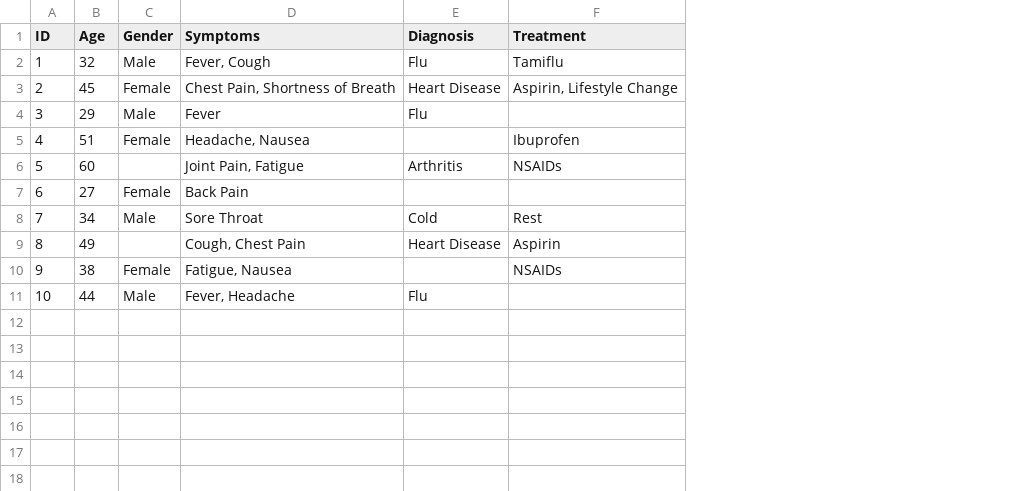
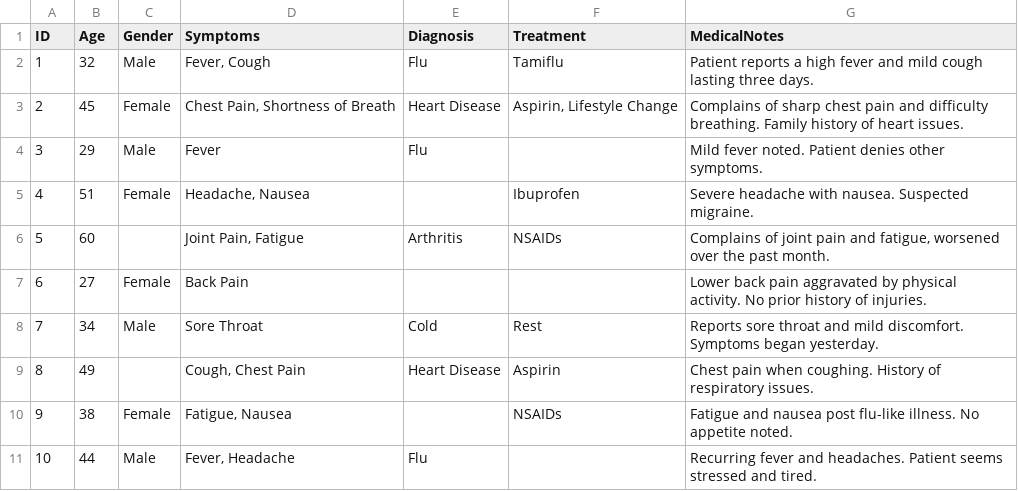
Before and after one commit to shaunporwal/imputer, a CSV file: data/sim_medical_data.csv, drawn as a sheet; the diff names each change by its address in the sheet, - before the commit and + after, or states it on an @@ line.

Commit message:
Add medical notes col to simdata

```diff
--- a/data/sim_medical_data.csv
+++ b/data/sim_medical_data.csv
+column G (MedicalNotes), rows 2-11: Patient reports a high fever and mild cough lasting three days. | Complains of sharp chest pain and difficulty breathing. Family history of heart issues. | Mild fever noted. Patient denies other symptoms. | Severe headache with nausea. Suspected migraine. | Complains of joint pain and fatigue, worsened over the past month. | Lower back pain aggravated by physical activity. No prior history of injuries. | Reports sore throat and mild discomfort. Symptoms began yesterday. | Chest pain when coughing. History of respiratory issues. | Fatigue and nausea post flu-like illness. No appetite noted. | Recurring fever and headaches. Patient seems stressed and tired.
```
Also changed, not shown: 2 other files.
